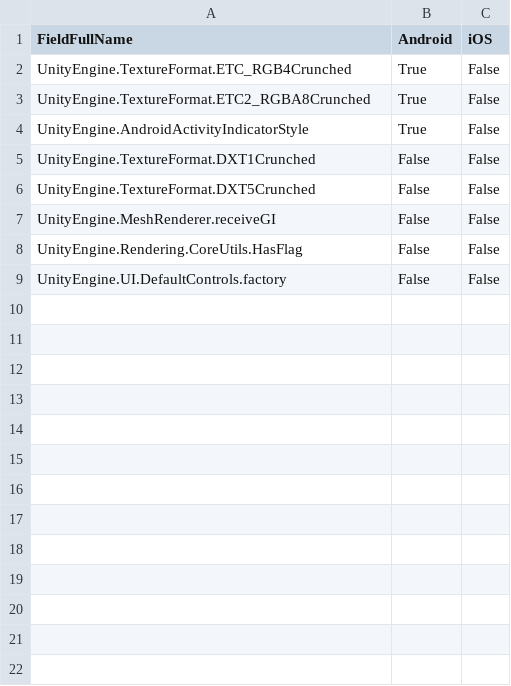
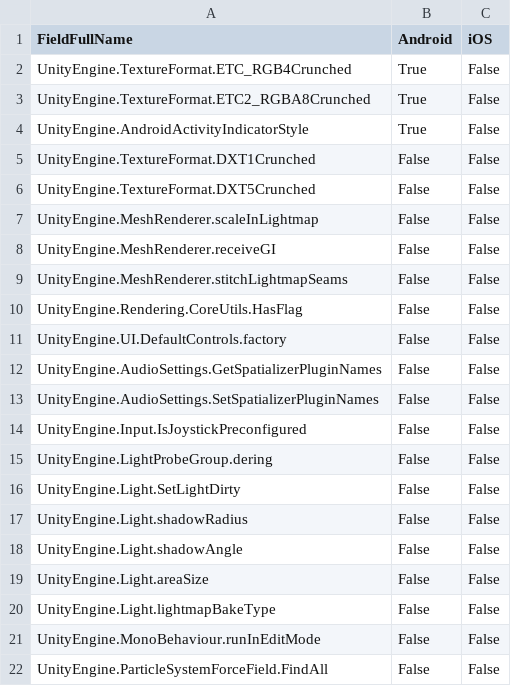
Before and after one commit to zhaoboqiang/tolua, a CSV file: Assets/EditorSetting/Fields.csv, drawn as a sheet; the diff names each change by its address in the sheet, - before the commit and + after, or states it on an @@ line.

```diff
--- a/Assets/EditorSetting/Fields.csv
+++ b/Assets/EditorSetting/Fields.csv
+row 7: UnityEngine.MeshRenderer.scaleInLightmap | False | False
+row 9: UnityEngine.MeshRenderer.stitchLightmapSeams | False | False
+row 12: UnityEngine.AudioSettings.GetSpatializerPluginNames | False | False
+row 13: UnityEngine.AudioSettings.SetSpatializerPluginNames | False | False
+row 14: UnityEngine.Input.IsJoystickPreconfigured | False | False
+row 15: UnityEngine.LightProbeGroup.dering | False | False
+row 16: UnityEngine.Light.SetLightDirty | False | False
+row 17: UnityEngine.Light.shadowRadius | False | False
+row 18: UnityEngine.Light.shadowAngle | False | False
+row 19: UnityEngine.Light.areaSize | False | False
+row 20: UnityEngine.Light.lightmapBakeType | False | False
+row 21: UnityEngine.MonoBehaviour.runInEditMode | False | False
+row 22: UnityEngine.ParticleSystemForceField.FindAll | False | False
```
Also changed, not shown: Assets/EditorSetting/Types.csv, 2 other files.
